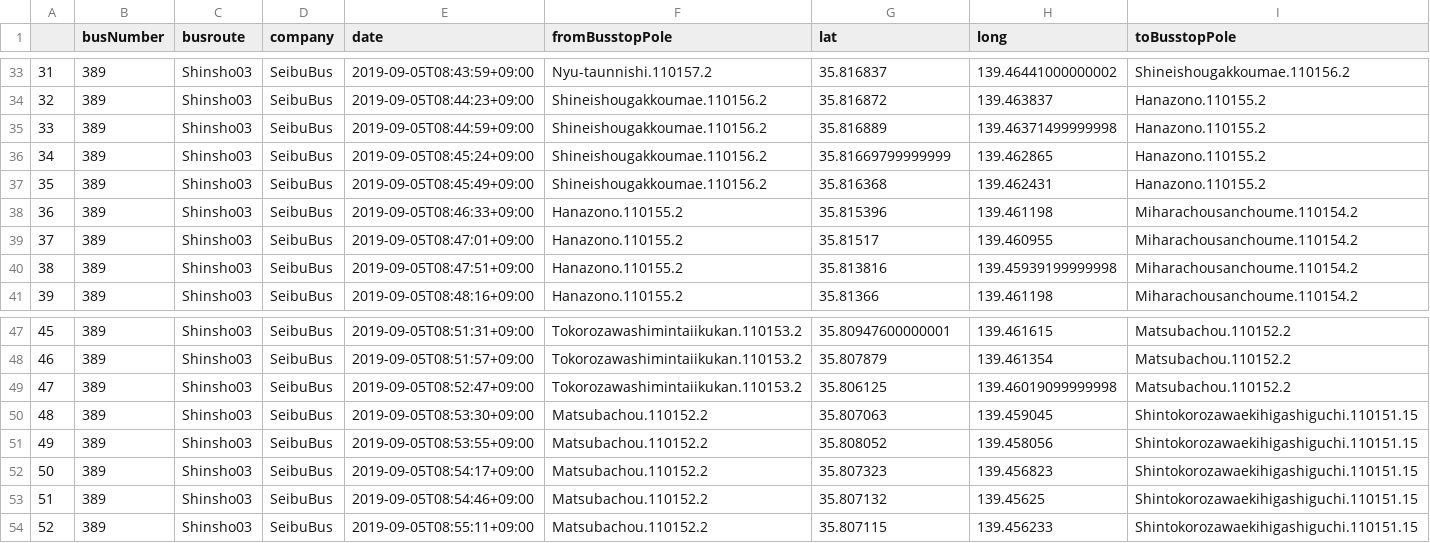
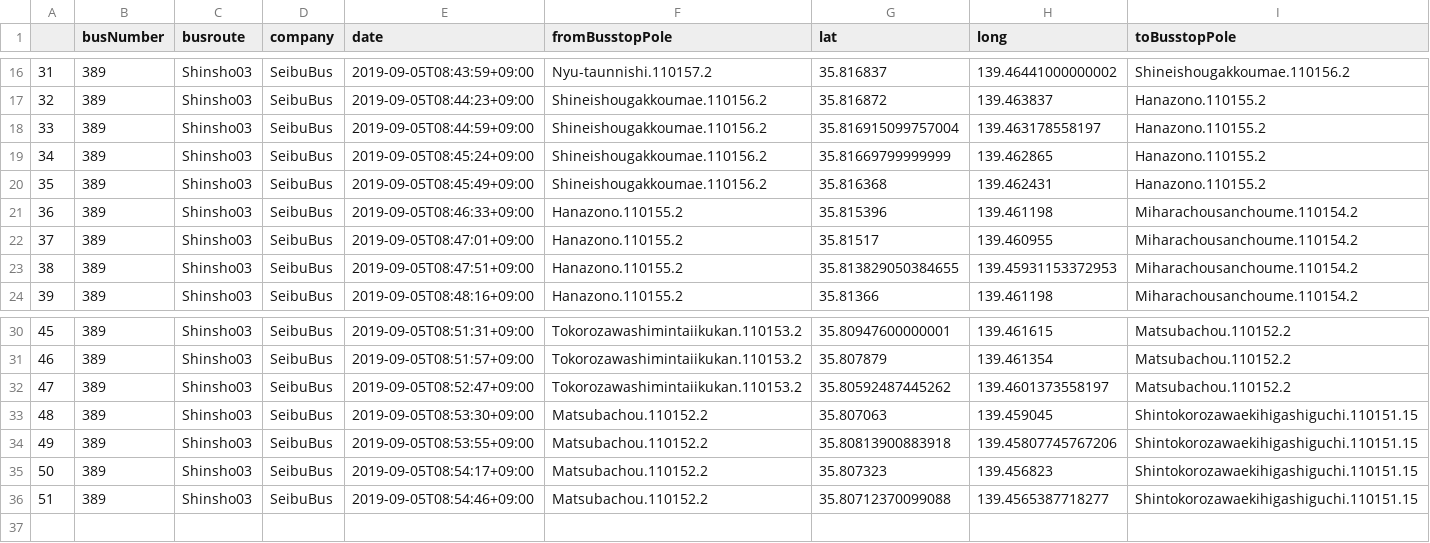
Before and after one commit to sarcastic555/comfort_transport, a CSV file: main/webapp/website/buslocation_data/bus_location_hinsho03.csv, drawn as a sheet; only a part is shown, gaps mark what is left out; the diff covers the shown part only.

Commit message:
add Shinsho03.csv

```diff
--- a/main/webapp/website/buslocation_data/bus_location_hinsho03.csv
+++ b/main/webapp/website/buslocation_data/bus_location_hinsho03.csv
@@ -34,3 +17,3 @@
 32,389,Shinsho03,SeibuBus,2019-09-05T08:44:23+09:00,Shineishougakkoumae.110156.2,35.816872,139.463837,Hanazono.110155.2
-33,389,Shinsho03,SeibuBus,2019-09-05T08:44:59+09:00,Shineishougakkoumae.110156.2,35.816889,139.46371499999998,Hanazono.110155.2
+33,389,Shinsho03,SeibuBus,2019-09-05T08:44:59+09:00,Shineishougakkoumae.110156.2,35.816915099757004,139.463178558197,Hanazono.110155.2
 34,389,Shinsho03,SeibuBus,2019-09-05T08:45:24+09:00,Shineishougakkoumae.110156.2,35.81669799999999,139.462865,Hanazono.110155.2
@@ -39,3 +22,3 @@
 37,389,Shinsho03,SeibuBus,2019-09-05T08:47:01+09:00,Hanazono.110155.2,35.81517,139.460955,Miharachousanchoume.110154.2
-38,389,Shinsho03,SeibuBus,2019-09-05T08:47:51+09:00,Hanazono.110155.2,35.813816,139.45939199999998,Miharachousanchoume.110154.2
+38,389,Shinsho03,SeibuBus,2019-09-05T08:47:51+09:00,Hanazono.110155.2,35.813829050384655,139.45931153372953,Miharachousanchoume.110154.2
 39,389,Shinsho03,SeibuBus,2019-09-05T08:48:16+09:00,Hanazono.110155.2,35.81366,139.461198,Miharachousanchoume.110154.2
@@ -48,7 +31,6 @@
 46,389,Shinsho03,SeibuBus,2019-09-05T08:51:57+09:00,Tokorozawashimintaiikukan.110153.2,35.807879,139.461354,Matsubachou.110152.2
-47,389,Shinsho03,SeibuBus,2019-09-05T08:52:47+09:00,Tokorozawashimintaiikukan.110153.2,35.806125,139.46019099999998,Matsubachou.110152.2
+47,389,Shinsho03,SeibuBus,2019-09-05T08:52:47+09:00,Tokorozawashimintaiikukan.110153.2,35.80592487445262,139.4601373558197,Matsubachou.110152.2
 48,389,Shinsho03,SeibuBus,2019-09-05T08:53:30+09:00,Matsubachou.110152.2,35.807063,139.459045,Shintokorozawaekihigashiguchi.110151.15
-49,389,Shinsho03,SeibuBus,2019-09-05T08:53:55+09:00,Matsubachou.110152.2,35.808052,139.458056,Shintokorozawaekihigashiguchi.110151.15
+49,389,Shinsho03,SeibuBus,2019-09-05T08:53:55+09:00,Matsubachou.110152.2,35.80813900883918,139.45807745767206,Shintokorozawaekihigashiguchi.110151.15
 50,389,Shinsho03,SeibuBus,2019-09-05T08:54:17+09:00,Matsubachou.110152.2,35.807323,139.456823,Shintokorozawaekihigashiguchi.110151.15
-51,389,Shinsho03,SeibuBus,2019-09-05T08:54:46+09:00,Matsubachou.110152.2,35.807132,139.45625,Shintokorozawaekihigashiguchi.110151.15
-52,389,Shinsho03,SeibuBus,2019-09-05T08:55:11+09:00,Matsubachou.110152.2,35.807115,139.456233,Shintokorozawaekihigashiguchi.110151.15
+51,389,Shinsho03,SeibuBus,2019-09-05T08:54:46+09:00,Matsubachou.110152.2,35.80712370099088,139.4565387718277,Shintokorozawaekihigashiguchi.110151.15
```
Also changed, not shown: 17 removed rows and 16 edited cells elsewhere in this file.
